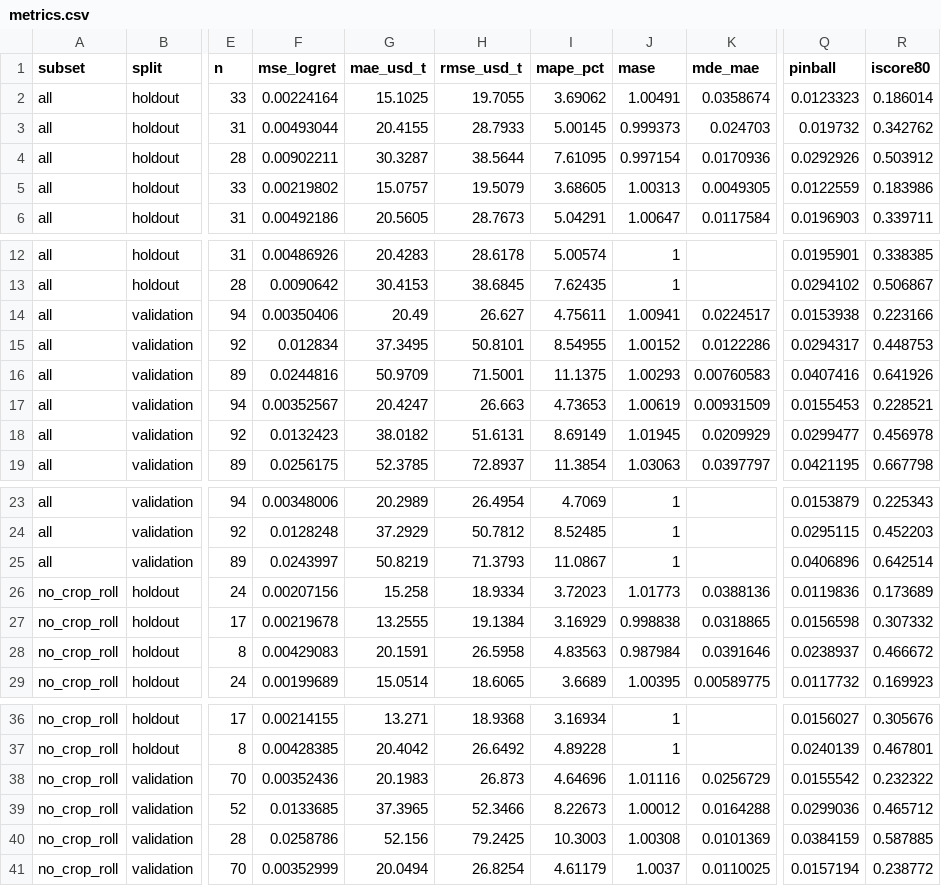
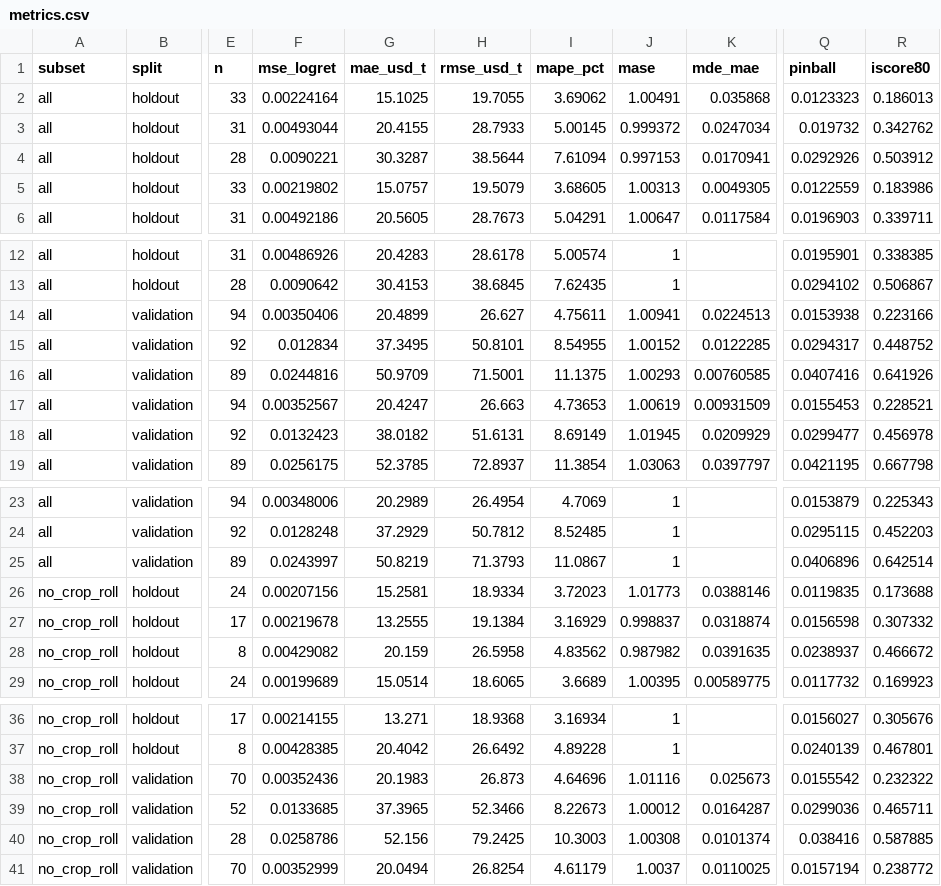
Before and after one commit to rossi-diego/soy-outlook, a CSV file: web/public/data/metrics.csv, drawn as a sheet; only a part is shown, gaps mark what is left out; the diff names each change by its address in the sheet, - before the commit and + after, or states it on an @@ line.

```diff
--- a/web/public/data/metrics.csv
+++ b/web/public/data/metrics.csv
-K2 (mde_mae): 0.0358674
+K2 (mde_mae): 0.035868
-R2 (iscore80): 0.186014
+R2 (iscore80): 0.186013
-J3 (mase): 0.999373
+J3 (mase): 0.999372
-K3 (mde_mae): 0.024703
+K3 (mde_mae): 0.0247034
-F4 (mse_logret): 0.00902211
+F4 (mse_logret): 0.0090221
-I4 (mape_pct): 7.61095
+I4 (mape_pct): 7.61094
-J4 (mase): 0.997154
+J4 (mase): 0.997153
-K4 (mde_mae): 0.0170936
+K4 (mde_mae): 0.0170941
-G14 (mae_usd_t): 20.49
+G14 (mae_usd_t): 20.4899
-K14 (mde_mae): 0.0224517
+K14 (mde_mae): 0.0224513
-K15 (mde_mae): 0.0122286
+K15 (mde_mae): 0.0122285
-R15 (iscore80): 0.448753
+R15 (iscore80): 0.448752
-K16 (mde_mae): 0.00760583
+K16 (mde_mae): 0.00760585
-G26 (mae_usd_t): 15.258
+G26 (mae_usd_t): 15.2581
-K26 (mde_mae): 0.0388136
+K26 (mde_mae): 0.0388146
-Q26 (pinball): 0.0119836
+Q26 (pinball): 0.0119835
-R26 (iscore80): 0.173689
+R26 (iscore80): 0.173688
-J27 (mase): 0.998838
+J27 (mase): 0.998837
-K27 (mde_mae): 0.0318865
+K27 (mde_mae): 0.0318874
-F28 (mse_logret): 0.00429083
+F28 (mse_logret): 0.00429082
-G28 (mae_usd_t): 20.1591
+G28 (mae_usd_t): 20.159
-I28 (mape_pct): 4.83563
+I28 (mape_pct): 4.83562
-J28 (mase): 0.987984
+J28 (mase): 0.987982
-K28 (mde_mae): 0.0391646
+K28 (mde_mae): 0.0391635
-K38 (mde_mae): 0.0256729
+K38 (mde_mae): 0.025673
-K39 (mde_mae): 0.0164288
+K39 (mde_mae): 0.0164287
-R39 (iscore80): 0.465712
+R39 (iscore80): 0.465711
-K40 (mde_mae): 0.0101369
+K40 (mde_mae): 0.0101374
-Q40 (pinball): 0.0384159
+Q40 (pinball): 0.038416
```
Also changed, not shown: web/public/data/backtest.csv, 7 other files.
